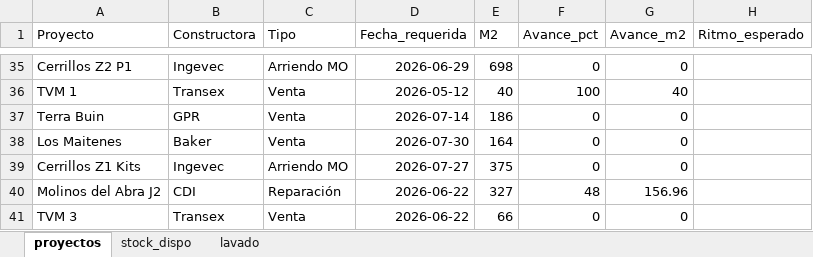
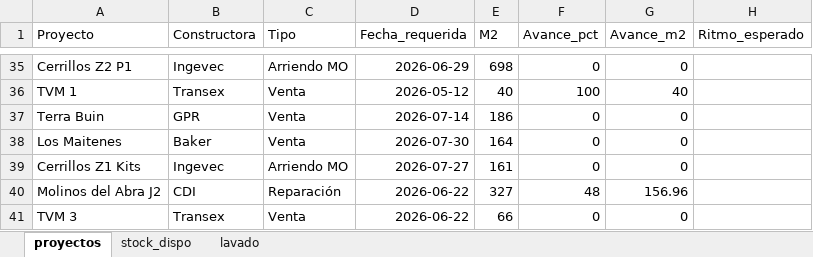
Before and after one commit to c-izquierdo/Produccion, an Excel workbook: proyectos_v2.xlsx, sheet proyectos, drawn as a sheet; only a part is shown, gaps mark what is left out; values as stored, in another font and other column widths than the file's, no borders; the diff names each change by its address in the sheet, - before the commit and + after, or states it on an @@ line.

Commit message:
Actualización de datos desde Streamlit

```diff
--- a/proyectos_v2.xlsx (sheet proyectos)
+++ b/proyectos_v2.xlsx (sheet proyectos)
-E39 (M2): 375
+E39 (M2): 161
```
